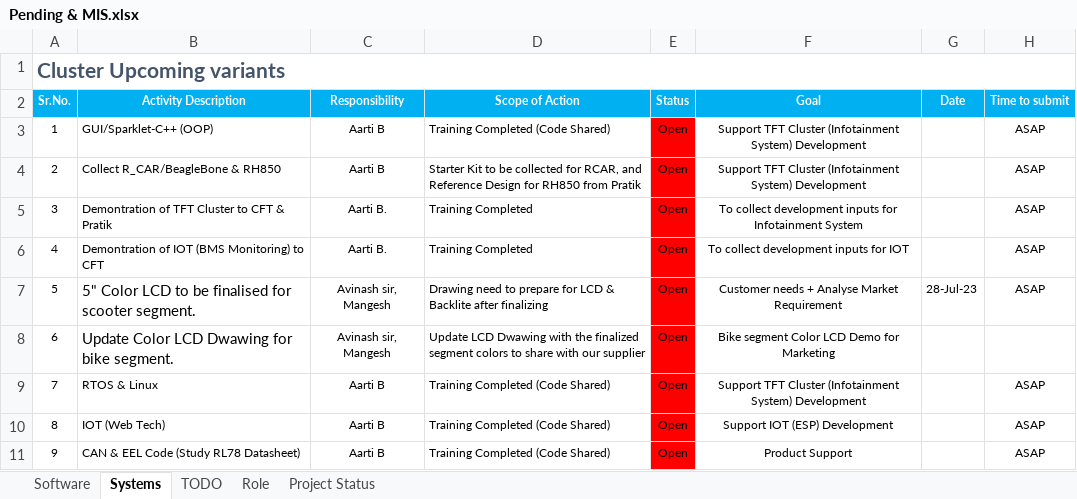
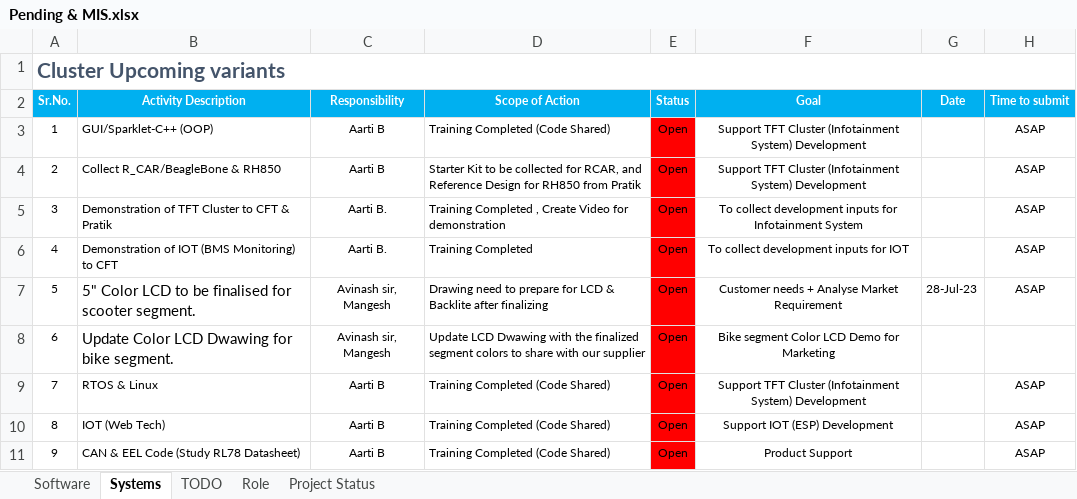
Before and after one commit to Nadir-KT/Programming-Languages, an Excel workbook: Pending & MIS.xlsx, sheet Systems, drawn as a sheet; values as stored, in another font and other column widths than the file's, no borders; the diff names each change by its address in the sheet, - before the commit and + after, or states it on an @@ line.

Commit message:
Update Pending & MIS.xlsx

```diff
--- a/Pending & MIS.xlsx (sheet Systems)
+++ b/Pending & MIS.xlsx (sheet Systems)
-B5 (Activity Description): Demontration of TFT Cluster to CFT & Pratik
+B5 (Activity Description): Demonstration of TFT Cluster to CFT & Pratik
-D5 (Scope of Action): Training Completed
+D5 (Scope of Action): Training Completed , Create Video for demonstration
-B6 (Activity Description): Demontration of IOT (BMS Monitoring) to CFT
+B6 (Activity Description): Demonstration of IOT (BMS Monitoring) to CFT
```
